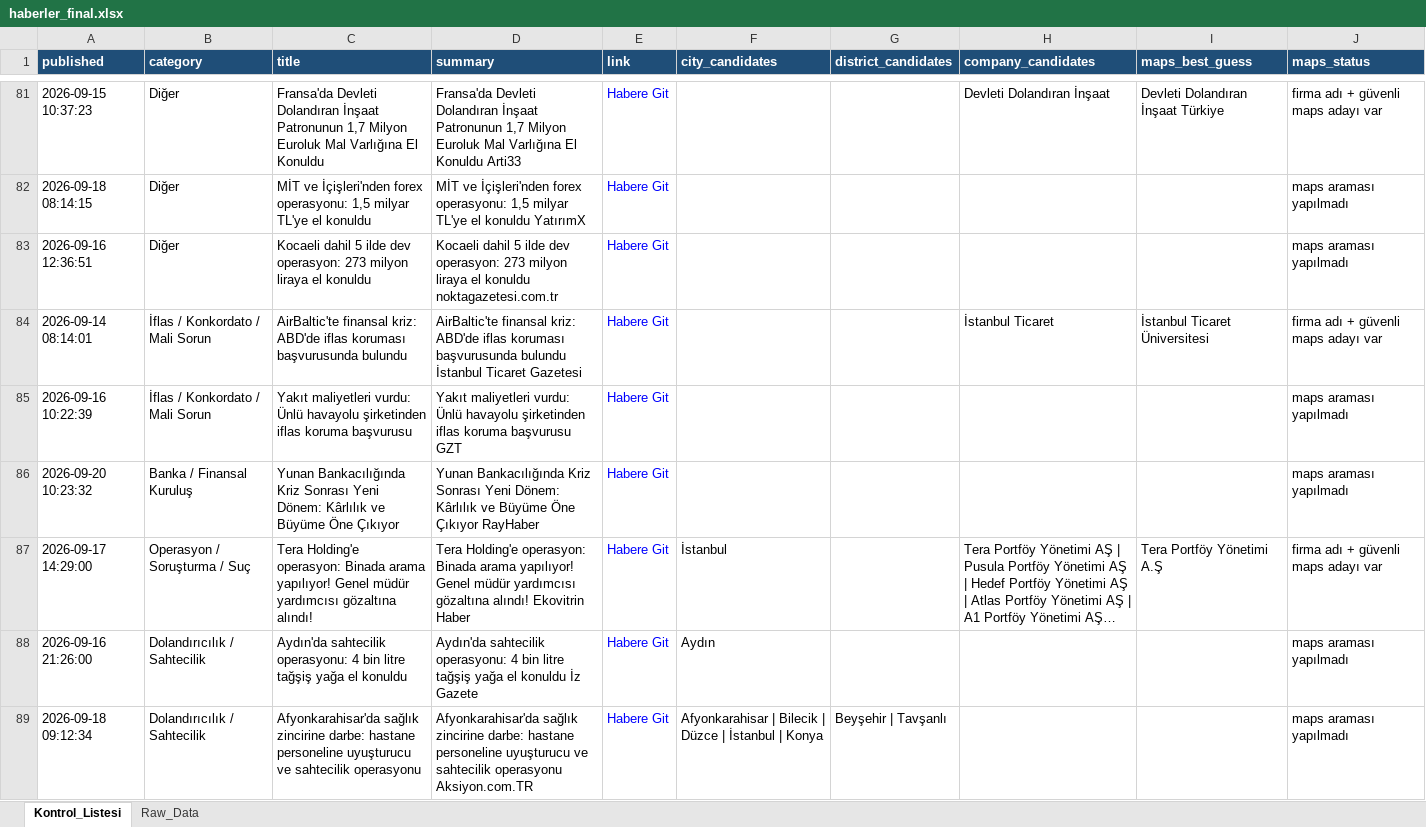
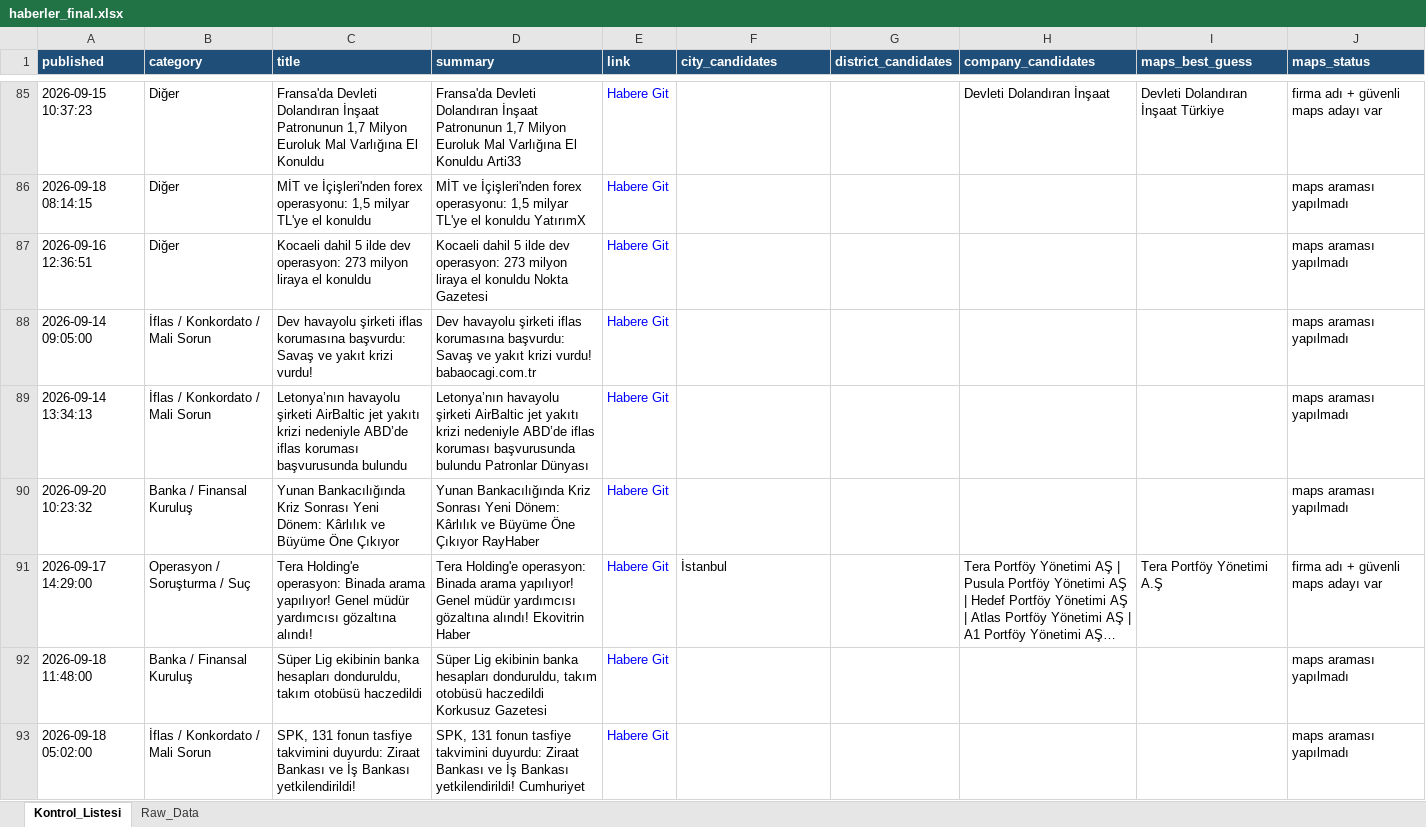
Before and after one commit to MuhammedMustafaSungur/haber-risk-monitor, an Excel workbook: data/haberler_final.xlsx, sheet Kontrol_Listesi, drawn as a sheet; only a part is shown, gaps mark what is left out; the shorter side is filled out with more unchanged rows; long unchanged cells end in …; values as stored, in another font and other column widths than the file's, no borders; removed rows and columns are numbered as before the commit, all else as after; the diff covers the shown part only; the diff names each change by its address in the sheet, - before the commit and + after, or states it on an @@ line.

```diff
--- a/data/haberler_final.xlsx (sheet Kontrol_Listesi)
+++ b/data/haberler_final.xlsx (sheet Kontrol_Listesi)
-D87 (summary): …el konuldu noktagazetesi.com.tr
+D87 (summary): …el konuldu Nokta Gazetesi
-row 84: 2026-09-14 08:14:01 | İflas / Konkordato / Mali Sorun | AirBaltic'te finansal kriz: ABD'de iflas koruması başvurusunda bulundu | AirBaltic'te finansal kriz: ABD'de iflas koruması başvurusunda bulundu İstanbul Ticaret Gazetesi | Habere Git |  |  | İstanbul Ticaret | İstanbul Ticaret Üniversitesi | firma adı + güvenli maps adayı var
-A88 (published): 2026-09-16 10:22:39
+A88 (published): 2026-09-14 09:05:00
-C88 (title): Yakıt maliyetleri vurdu: Ünlü havayolu şirketinden iflas koruma başvurusu
+C88 (title): Dev havayolu şirketi iflas korumasına başvurdu: Savaş ve yakıt krizi vurdu!
-D88 (summary): Yakıt maliyetleri vurdu: Ünlü havayolu şirketinden iflas koruma başvurusu GZT
+D88 (summary): Dev havayolu şirketi iflas korumasına başvurdu: Savaş ve yakıt krizi vurdu! babaocagi.com.tr
+row 89: 2026-09-14 13:34:13 | İflas / Konkordato / Mali Sorun | Letonya’nın havayolu şirketi AirBaltic jet yakıtı krizi nedeniyle ABD’de iflas koruması başvurusunda bulundu | Letonya’nın havayolu şirketi AirBaltic jet yakıtı krizi nedeniyle ABD’de iflas koruması başvurusunda bulundu Patronlar Dünyası | Habere Git |  |  |  |  | maps araması yapılmadı
-row 88: 2026-09-16 21:26:00 | Dolandırıcılık / Sahtecilik | Aydın'da sahtecilik operasyonu: 4 bin litre tağşiş yağa el konuldu | Aydın'da sahtecilik operasyonu: 4 bin litre tağşiş yağa el konuldu İz Gazete | Habere Git | Aydın |  |  |  | maps araması yapılmadı
-row 89: 2026-09-18 09:12:34 | Dolandırıcılık / Sahtecilik | Afyonkarahisar'da sağlık zincirine darbe: hastane personeline uyuşturucu ve sahtecilik operasyonu | Afyonkarahisar'da sağlık zincirine darbe: hastane personeline uyuşturucu ve sahtecilik operasyonu Aksiyon.com.TR | Habere Git | Afyonkarahisar | Bilecik | Düzce | İstanbul | Konya | Beyşehir | Tavşanlı |  |  | maps araması yapılmadı
```
Also changed, not shown: 55 added rows, 40 removed rows, 27 moved rows and 121 edited cells elsewhere in this sheet, sheet Raw_Data, 1 other file.
